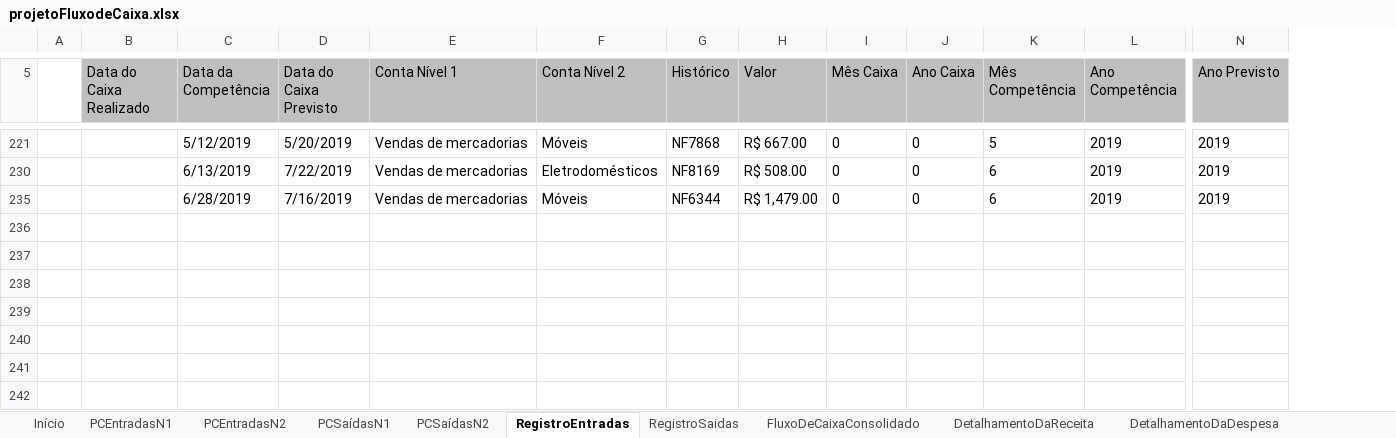
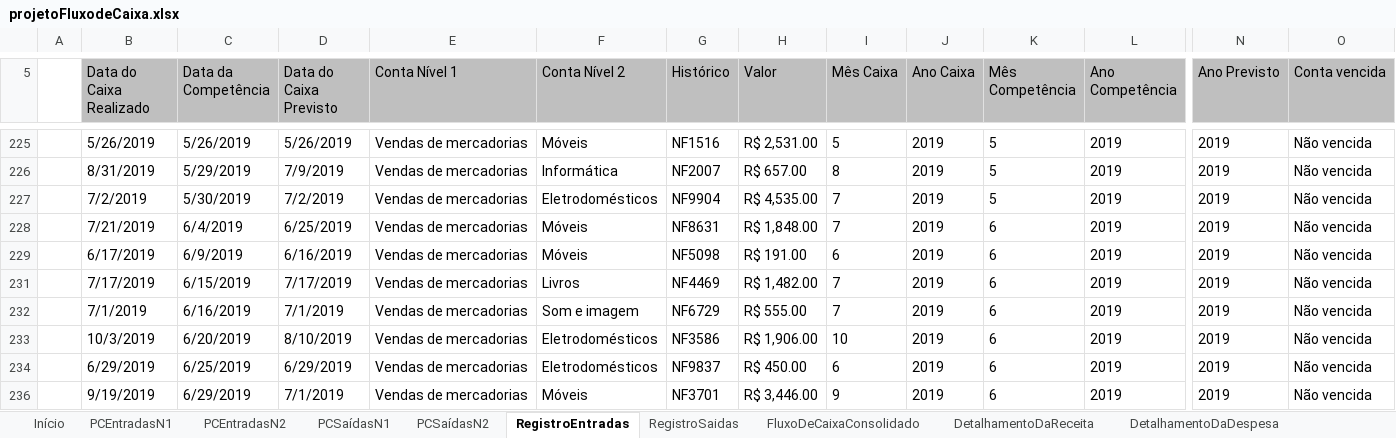
Before and after one commit to jailine-web/Curso-de-Excel-do-basico-ao-avancado, an Excel workbook: Projeto Final/projetoFluxodeCaixa.xlsx, sheet RegistroEntradas, drawn as a sheet; only a part is shown, gaps mark what is left out; values as stored, in another font and other column widths than the file's, no borders; charts and pictures and table styles not drawn; addresses are those after the commit; rows hold the shown columns only; the diff covers the shown part only; the diff names each change by its address in the sheet, - before the commit and + after, or states it on an @@ line.

```diff
--- a/Projeto Final/projetoFluxodeCaixa.xlsx (sheet RegistroEntradas)
+++ b/Projeto Final/projetoFluxodeCaixa.xlsx (sheet RegistroEntradas)
+column O (Conta vencida), row 225: Não vencida; row 232: Não vencida; row 236: Não vencida
-B225 (Data do Caixa Realizado): (empty)
+B225 (Data do Caixa Realizado): 5/26/2019
-C225 (Data da Competência): 5/12/2019
+C225 (Data da Competência): 5/26/2019
-D225 (Data do Caixa Previsto): 5/20/2019
+D225 (Data do Caixa Previsto): 5/26/2019
-G225 (Histórico): NF7868
+G225 (Histórico): NF1516
-H225 (Valor): R$ 667.00
+H225 (Valor): R$ 2,531.00
-I225 (Mês Caixa): 0
+I225 (Mês Caixa): 5
-J225 (Ano Caixa): 0
+J225 (Ano Caixa): 2019
+row 226:  | 8/31/2019 | 5/29/2019 | 7/9/2019 | Vendas de mercadorias | Informática | NF2007 | R$ 657.00 | 8 | 2019 | 5 | 2019 | 2019 | Não vencida
+row 227:  | 7/2/2019 | 5/30/2019 | 7/2/2019 | Vendas de mercadorias | Eletrodomésticos | NF9904 | R$ 4,535.00 | 7 | 2019 | 5 | 2019 | 2019 | Não vencida
+row 228:  | 7/21/2019 | 6/4/2019 | 6/25/2019 | Vendas de mercadorias | Móveis | NF8631 | R$ 1,848.00 | 7 | 2019 | 6 | 2019 | 2019 | Não vencida
+row 229:  | 6/17/2019 | 6/9/2019 | 6/16/2019 | Vendas de mercadorias | Móveis | NF5098 | R$ 191.00 | 6 | 2019 | 6 | 2019 | 2019 | Não vencida
+row 231:  | 7/17/2019 | 6/15/2019 | 7/17/2019 | Vendas de mercadorias | Livros | NF4469 | R$ 1,482.00 | 7 | 2019 | 6 | 2019 | 2019 | Não vencida
-B232 (Data do Caixa Realizado): (empty)
+B232 (Data do Caixa Realizado): 7/1/2019
-C232 (Data da Competência): 6/13/2019
+C232 (Data da Competência): 6/16/2019
-D232 (Data do Caixa Previsto): 7/22/2019
+D232 (Data do Caixa Previsto): 7/1/2019
-F232 (Conta Nível 2): Eletrodomésticos
+F232 (Conta Nível 2): Som e imagem
-G232 (Histórico): NF8169
+G232 (Histórico): NF6729
-H232 (Valor): R$ 508.00
+H232 (Valor): R$ 555.00
-I232 (Mês Caixa): 0
+I232 (Mês Caixa): 7
-J232 (Ano Caixa): 0
+J232 (Ano Caixa): 2019
+row 233:  | 10/3/2019 | 6/20/2019 | 8/10/2019 | Vendas de mercadorias | Eletrodomésticos | NF3586 | R$ 1,906.00 | 10 | 2019 | 6 | 2019 | 2019 | Não vencida
+row 234:  | 6/29/2019 | 6/25/2019 | 6/29/2019 | Vendas de mercadorias | Eletrodomésticos | NF9837 | R$ 450.00 | 6 | 2019 | 6 | 2019 | 2019 | Não vencida
-B236 (Data do Caixa Realizado): (empty)
+B236 (Data do Caixa Realizado): 9/19/2019
-C236 (Data da Competência): 6/28/2019
+C236 (Data da Competência): 6/29/2019
-D236 (Data do Caixa Previsto): 7/16/2019
+D236 (Data do Caixa Previsto): 7/1/2019
-G236 (Histórico): NF6344
+G236 (Histórico): NF3701
-H236 (Valor): R$ 1,479.00
+H236 (Valor): R$ 3,446.00
-I236 (Mês Caixa): 0
+I236 (Mês Caixa): 9
-J236 (Ano Caixa): 0
+J236 (Ano Caixa): 2019
```
Also changed, not shown: 54 added rows and 20 edited cells elsewhere in this sheet, sheet RegistroSaidas, sheet FluxoDeCaixaConsolidado, sheet ContasVencidasAReceber, sheet Dashboard financeiro anual, other sheet tabs, formulas that keep their value, hidden cells, charts or pictures, 1 other file.
